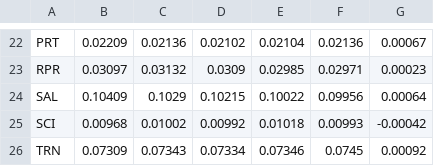
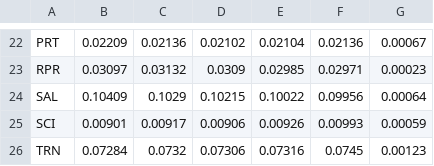
Before and after one commit to iamalif/re-test-temporal-fairness-stability, a CSV file: results/harmonisation/occp_group_shares.csv, drawn as a sheet; only a part is shown, gaps mark what is left out; the diff covers the shown part only.

```diff
--- a/results/harmonisation/occp_group_shares.csv
+++ b/results/harmonisation/occp_group_shares.csv
@@ -24,3 +24,3 @@ RPR,0.03097,0.03132,0.0309,0.02985,0.02971,0.00023
 SAL,0.10409,0.1029,0.10215,0.10022,0.09956,0.00064
-SCI,0.00968,0.01002,0.00992,0.01018,0.00993,-0.00042
-TRN,0.07309,0.07343,0.07334,0.07346,0.0745,0.00092
+SCI,0.00901,0.00917,0.00906,0.00926,0.00993,0.00059
+TRN,0.07284,0.0732,0.07306,0.07316,0.0745,0.00123
```
Also changed, not shown: 30 edited cells elsewhere in this file, results/reconstruction/comparison.csv, 38 other files.
